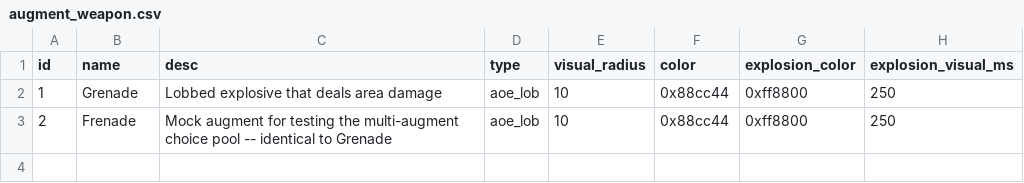
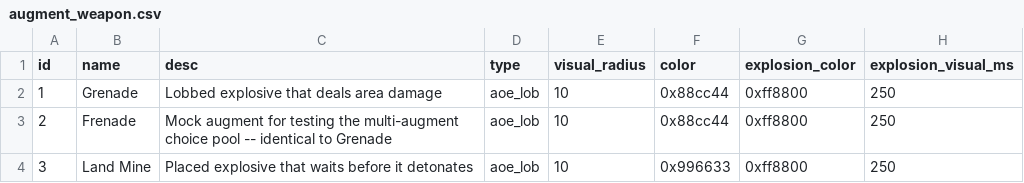
Before and after one commit to kianan/perimeter-zero, a CSV file: public/data/augment_weapon.csv, drawn as a sheet; the diff names each change by its address in the sheet, - before the commit and + after, or states it on an @@ line.

```diff
--- a/public/data/augment_weapon.csv
+++ b/public/data/augment_weapon.csv
+row 4: 3 | Land Mine | Placed explosive that waits before it detonates | aoe_lob | 10 | 0x996633 | 0xff8800 | 250
```
Also changed, not shown: public/data/augment_weapon_scale.csv, 2 other files.
